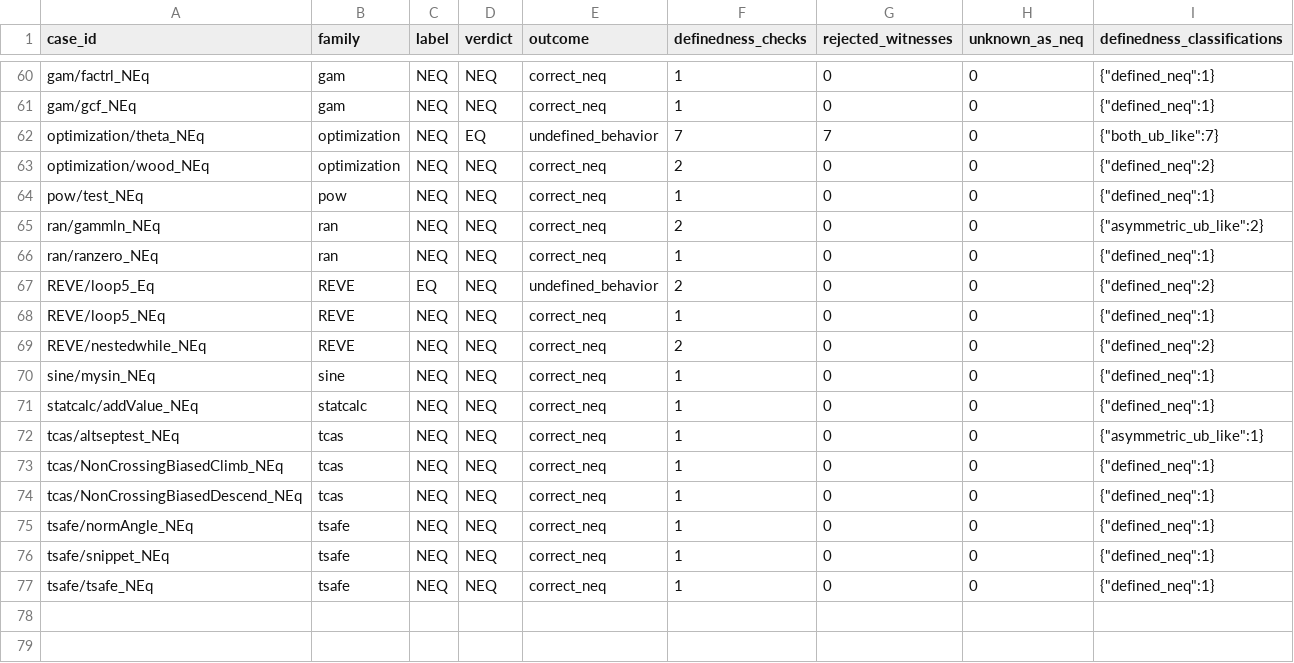
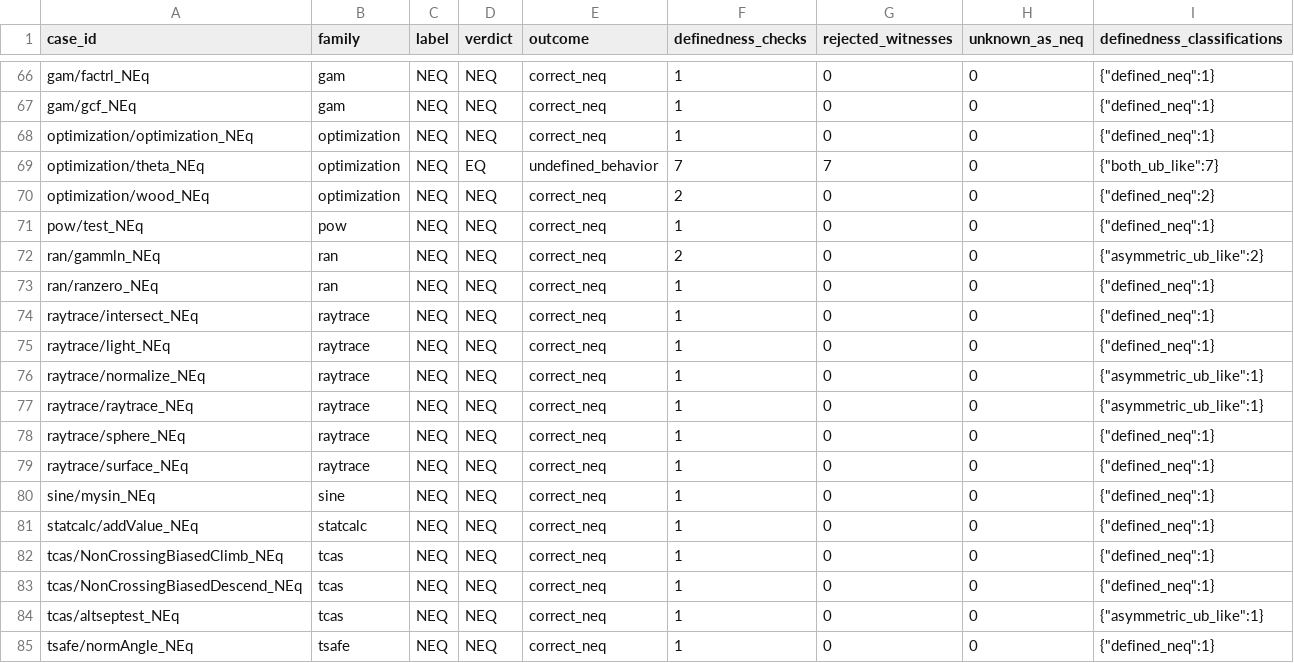
Before and after one commit to Mangbaoaiaiai/symbolic_analysis, a CSV file: results/osf/ub_cases.csv, drawn as a sheet; only a part is shown, gaps mark what is left out; the shorter side is filled out with more unchanged rows; the diff covers the shown part only.

```diff
--- a/results/osf/ub_cases.csv
+++ b/results/osf/ub_cases.csv
@@ -61,2 +67,3 @@ gam/factrl_NEq,gam,NEQ,NEQ,correct_neq,1,0,0,"{""defined_neq"":1}"
 gam/gcf_NEq,gam,NEQ,NEQ,correct_neq,1,0,0,"{""defined_neq"":1}"
+optimization/optimization_NEq,optimization,NEQ,NEQ,correct_neq,1,0,0,"{""defined_neq"":1}"
 optimization/theta_NEq,optimization,NEQ,EQ,undefined_behavior,7,7,0,"{""both_ub_like"":7}"
@@ -66,10 +73,13 @@ ran/gammln_NEq,ran,NEQ,NEQ,correct_neq,2,0,0,"{""asymmetric_ub_like"":2}"
 ran/ranzero_NEq,ran,NEQ,NEQ,correct_neq,1,0,0,"{""defined_neq"":1}"
-REVE/loop5_Eq,REVE,EQ,NEQ,undefined_behavior,2,0,0,"{""defined_neq"":2}"
-REVE/loop5_NEq,REVE,NEQ,NEQ,correct_neq,1,0,0,"{""defined_neq"":1}"
-REVE/nestedwhile_NEq,REVE,NEQ,NEQ,correct_neq,2,0,0,"{""defined_neq"":2}"
+raytrace/intersect_NEq,raytrace,NEQ,NEQ,correct_neq,1,0,0,"{""defined_neq"":1}"
+raytrace/light_NEq,raytrace,NEQ,NEQ,correct_neq,1,0,0,"{""defined_neq"":1}"
+raytrace/normalize_NEq,raytrace,NEQ,NEQ,correct_neq,1,0,0,"{""asymmetric_ub_like"":1}"
+raytrace/raytrace_NEq,raytrace,NEQ,NEQ,correct_neq,1,0,0,"{""asymmetric_ub_like"":1}"
+raytrace/sphere_NEq,raytrace,NEQ,NEQ,correct_neq,1,0,0,"{""defined_neq"":1}"
+raytrace/surface_NEq,raytrace,NEQ,NEQ,correct_neq,1,0,0,"{""defined_neq"":1}"
 sine/mysin_NEq,sine,NEQ,NEQ,correct_neq,1,0,0,"{""defined_neq"":1}"
 statcalc/addValue_NEq,statcalc,NEQ,NEQ,correct_neq,1,0,0,"{""defined_neq"":1}"
-tcas/altseptest_NEq,tcas,NEQ,NEQ,correct_neq,1,0,0,"{""asymmetric_ub_like"":1}"
 tcas/NonCrossingBiasedClimb_NEq,tcas,NEQ,NEQ,correct_neq,1,0,0,"{""defined_neq"":1}"
 tcas/NonCrossingBiasedDescend_NEq,tcas,NEQ,NEQ,correct_neq,1,0,0,"{""defined_neq"":1}"
+tcas/altseptest_NEq,tcas,NEQ,NEQ,correct_neq,1,0,0,"{""asymmetric_ub_like"":1}"
 tsafe/normAngle_NEq,tsafe,NEQ,NEQ,correct_neq,1,0,0,"{""defined_neq"":1}"
```
Also changed, not shown: 5 added rows and 27 moved rows elsewhere in this file, results/osf/baseline_changes.csv, results/osf/cases.csv, 27 other files.
